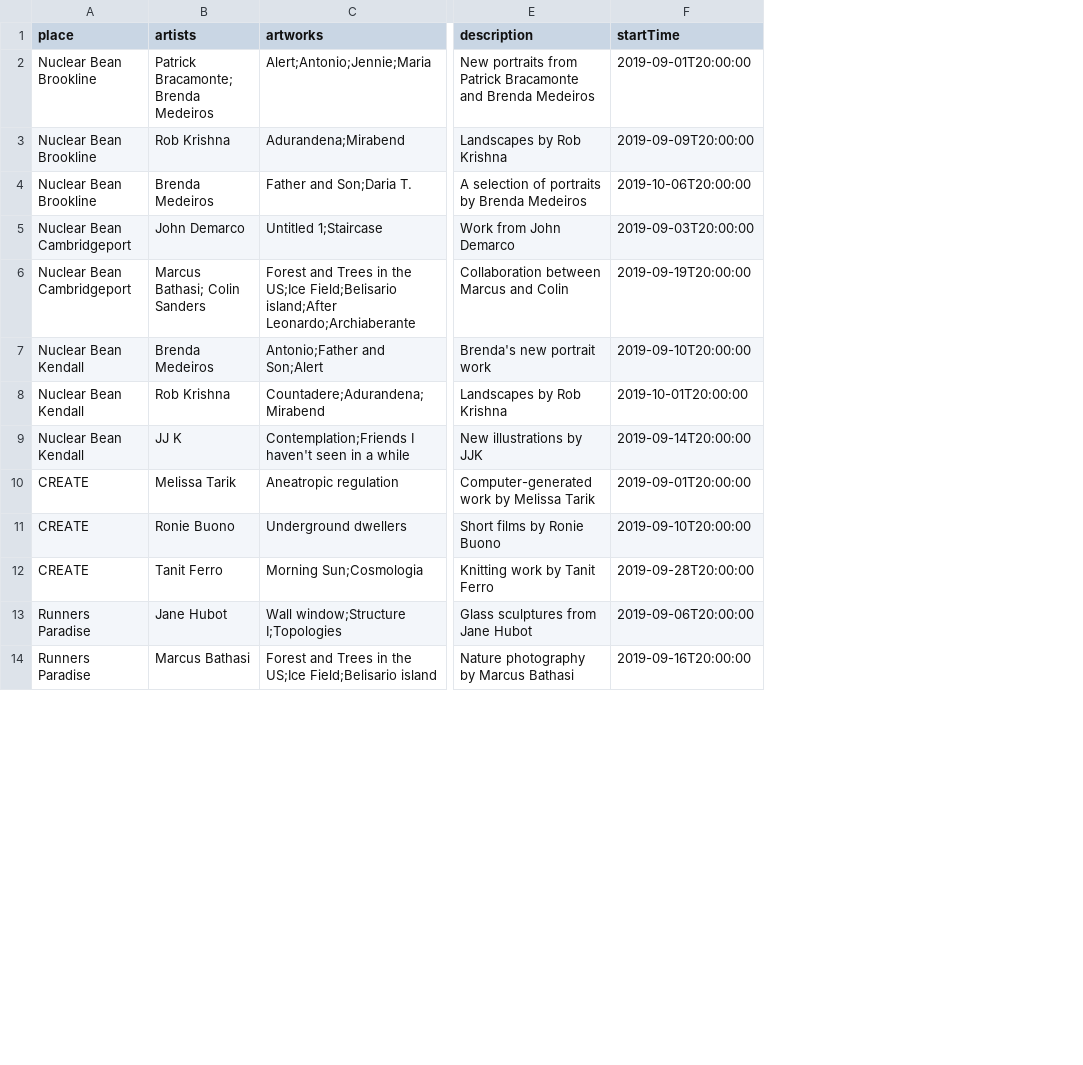
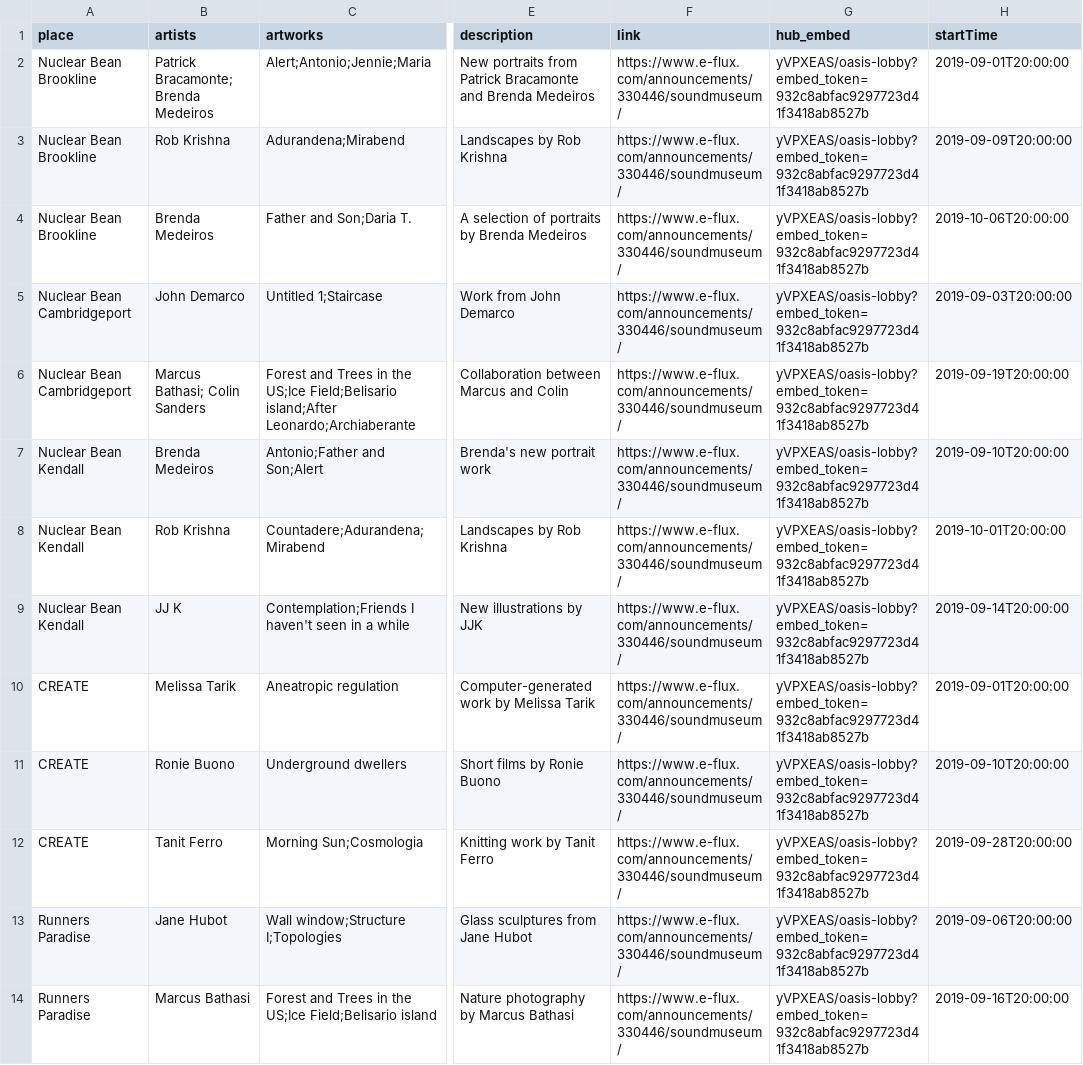
Before and after one commit to oasis-art-project/oasis-server, a CSV file: scripts/dummy_data/event_list.csv, drawn as a sheet; only a part is shown, gaps mark what is left out; the diff names each change by its address in the sheet, - before the commit and + after, or states it on an @@ line.

```diff
--- a/scripts/dummy_data/event_list.csv
+++ b/scripts/dummy_data/event_list.csv
+column F (link), rows 2-14: all https://www.e-flux.com/announcements/330446/soundmuseum/
+column G (hub_embed), rows 2-14: all yVPXEAS/oasis-lobby?embed_token=932c8abfac9297723d41f3418ab8527b
```
Also changed, not shown: scripts/dummy_data/artwork_list.csv, scripts/dummy_data/place_list.csv, 46 other files.
